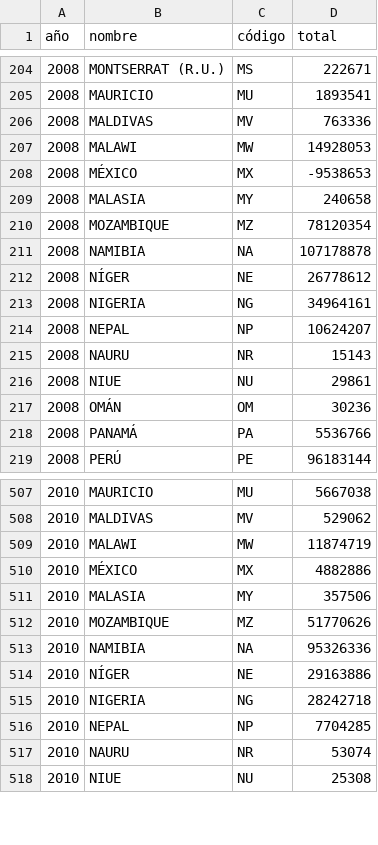
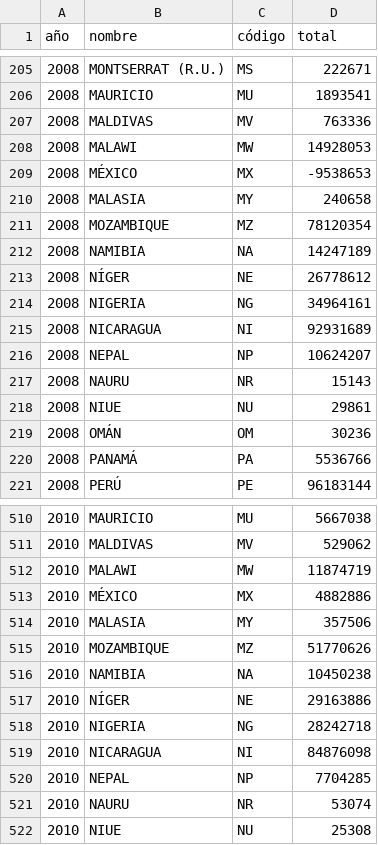
Before and after one commit to mattcg/ayuda-data, a TSV file: data/tsv/países-total.tsv, drawn as a sheet; only a part is shown, gaps mark what is left out; the diff covers the shown part only.

```diff
--- a/data/tsv/países-total.tsv
+++ b/data/tsv/países-total.tsv
@@ -210,5 +211,6 @@ año	nombre	código	total
 2008	MOZAMBIQUE	MZ	78120354
-2008	NAMIBIA	NA	107178878
+2008	NAMIBIA	NA	14247189
 2008	NÍGER	NE	26778612
 2008	NIGERIA	NG	34964161
+2008	NICARAGUA	NI	92931689
 2008	NEPAL	NP	10624207
@@ -512,5 +515,6 @@ año	nombre	código	total
 2010	MOZAMBIQUE	MZ	51770626
-2010	NAMIBIA	NA	95326336
+2010	NAMIBIA	NA	10450238
 2010	NÍGER	NE	29163886
 2010	NIGERIA	NG	28242718
+2010	NICARAGUA	NI	84876098
 2010	NEPAL	NP	7704285
```
Also changed, not shown: 4 added rows and 8 edited cells elsewhere in this file, data/tsv/países-créditos.tsv, data/tsv/países-deuda.tsv, 1 other file.
